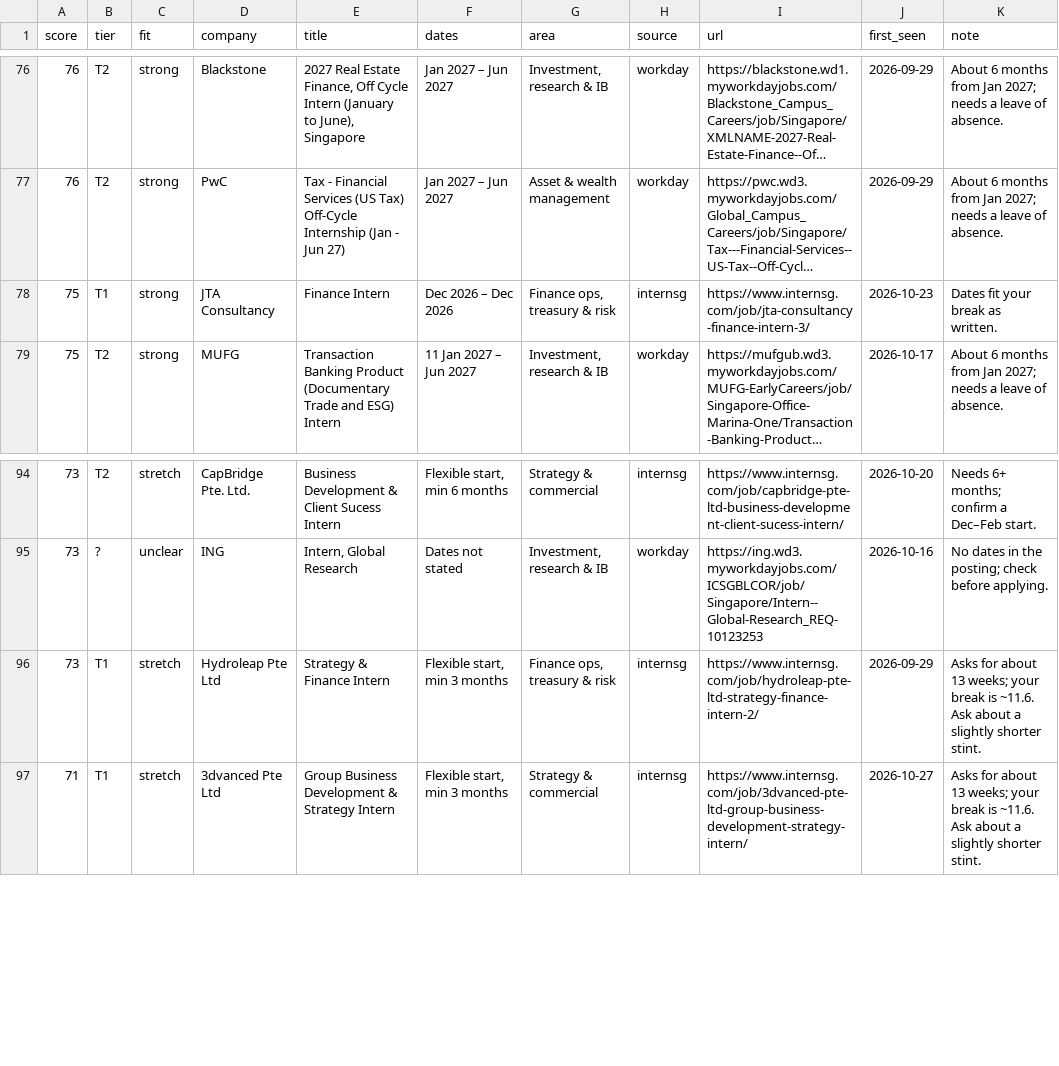
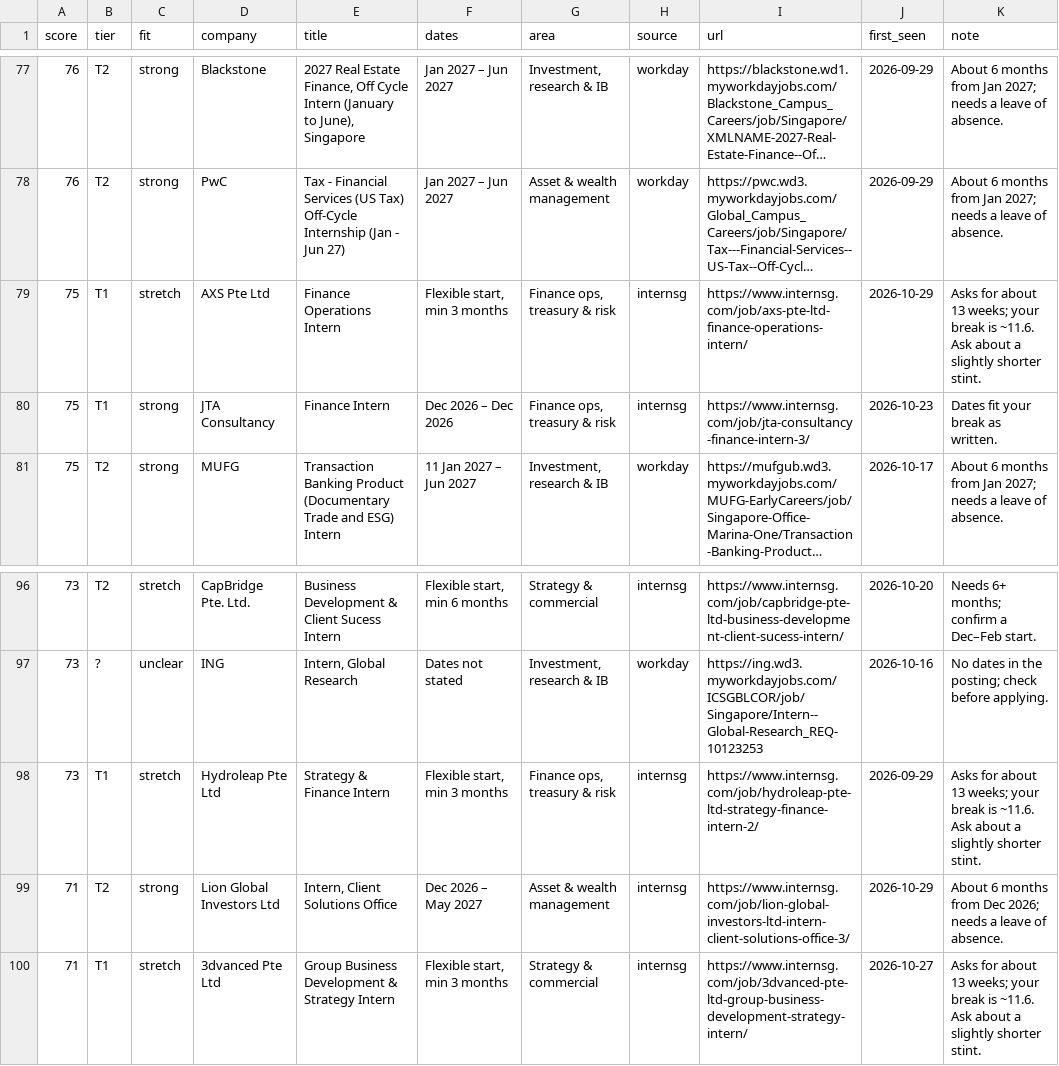
Before and after one commit to uclokm/internradar, a CSV file: data/jobs.csv, drawn as a sheet; only a part is shown, gaps mark what is left out; long unchanged cells end in …; the diff covers the shown part only; the diff names each change by its address in the sheet, - before the commit and + after, or states it on an @@ line.

```diff
--- a/data/jobs.csv
+++ b/data/jobs.csv
+row 79: 75 | T1 | stretch | AXS Pte Ltd | Finance Operations Intern | Flexible start, min 3 months | Finance ops, treasury & risk | internsg | https://www.internsg.com/job/axs-pte-ltd-finance-operations-intern/ | 2026-10-29 | Asks for about 13 weeks; your break is ~11.6. Ask about a slightly shorter stint.
+row 99: 71 | T2 | strong | Lion Global Investors Ltd | Intern, Client Solutions Office | Dec 2026 – May 2027 | Asset & wealth management | internsg | https://www.internsg.com/job/lion-global-investors-ltd-intern-client-solutions-office-3/ | 2026-10-29 | About 6 months from Dec 2026; needs a leave of absence.
```
Also changed, not shown: 5 added rows and 2 removed rows elsewhere in this file, 4 other files.
